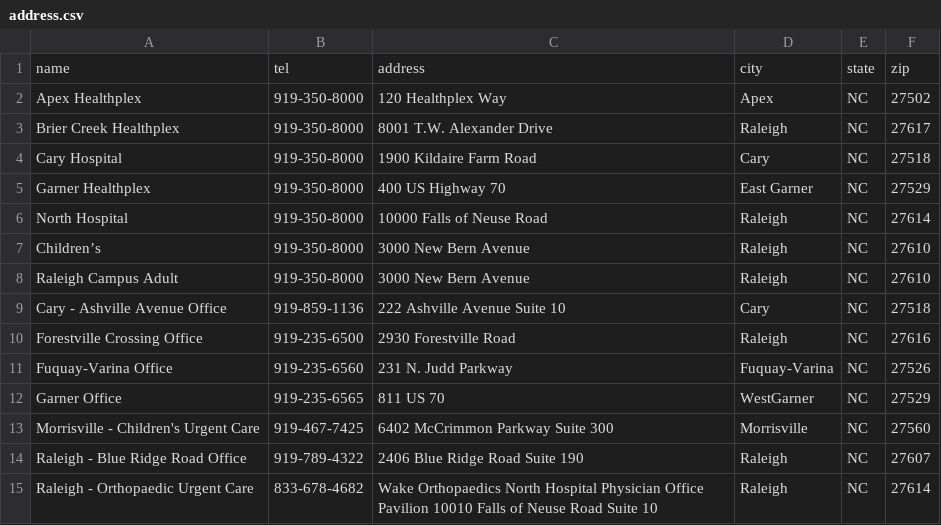
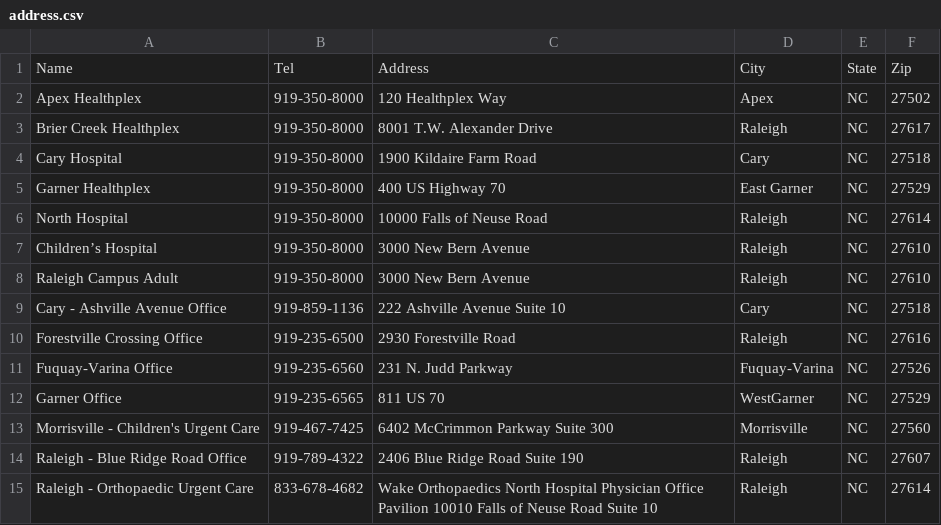
Before and after one commit to SowmyaAji/MedHelpNearMe, a CSV file: address.csv, drawn as a sheet; removed rows and columns are numbered as before the commit, all else as after; the diff names each change by its address in the sheet, - before the commit and + after, or states it on an @@ line.

```diff
--- a/address.csv
+++ b/address.csv
-row 1: name | tel | address | city | state | zip
+row 1: Name | Tel | Address | City | State | Zip
-A7: Children’s
+A7: Children’s Hospital
```
Also changed, not shown: latlong.csv, output.csv, 5 other files.
